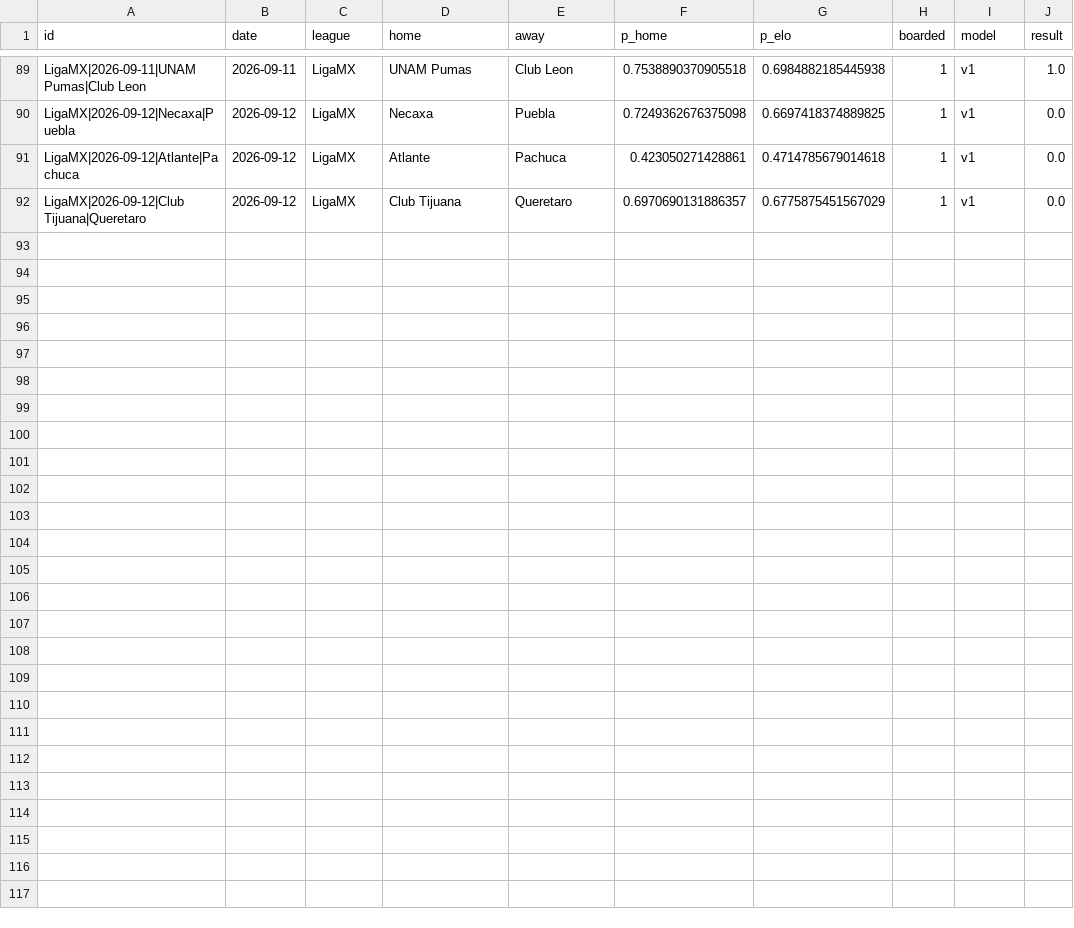
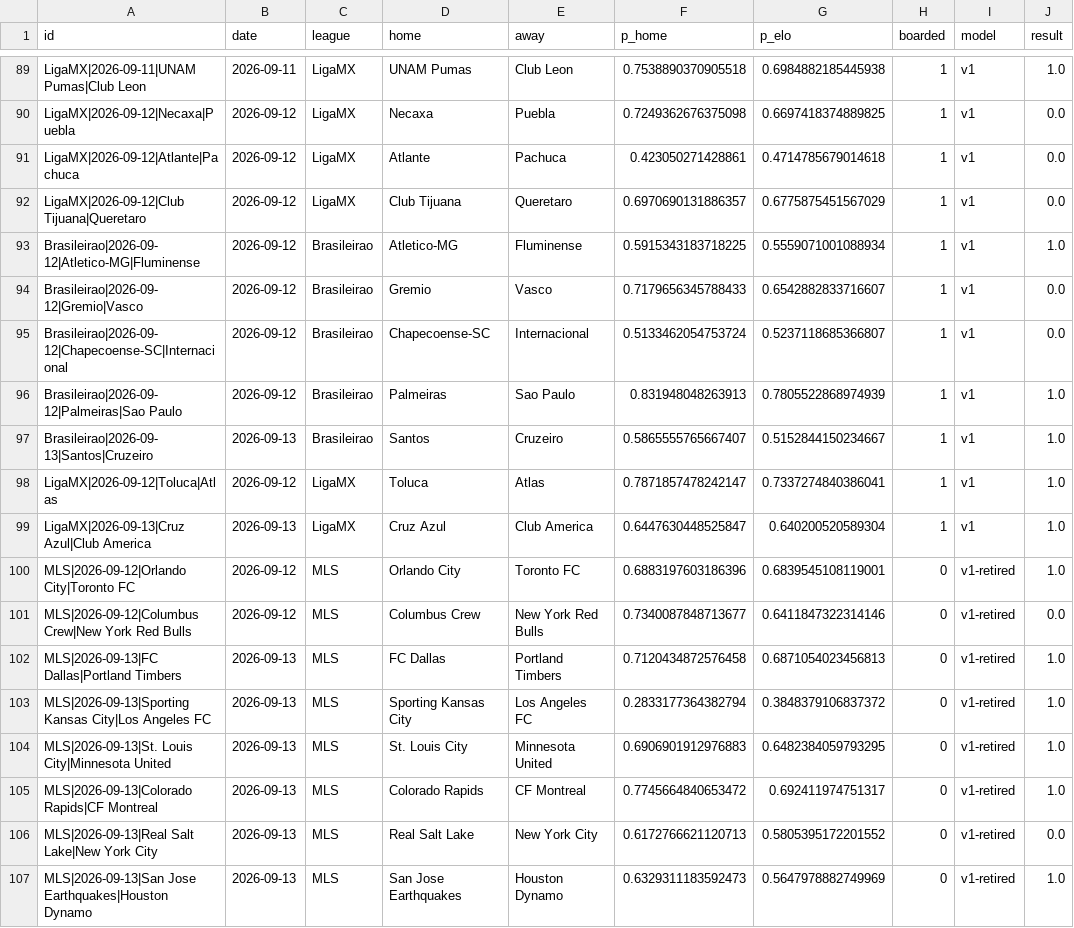
Before and after one commit to azcal/mbm-soccer, a CSV file: logs/americas_graded.csv, drawn as a sheet; only a part is shown, gaps mark what is left out.

```diff
--- a/logs/americas_graded.csv
+++ b/logs/americas_graded.csv
@@ -92 +92,16 @@ LigaMX|2026-09-12|Atlante|Pachuca,2026-09-12,LigaMX,Atlante,Pachuca,0.4230502714
 LigaMX|2026-09-12|Club Tijuana|Queretaro,2026-09-12,LigaMX,Club Tijuana,Queretaro,0.6970690131886357,0.6775875451567029,1,v1,0.0
+Brasileirao|2026-09-12|Atletico-MG|Fluminense,2026-09-12,Brasileirao,Atletico-MG,Fluminense,0.5915343183718225,0.5559071001088934,1,v1,1.0
+Brasileirao|2026-09-12|Gremio|Vasco,2026-09-12,Brasileirao,Gremio,Vasco,0.7179656345788433,0.6542882833716607,1,v1,0.0
+Brasileirao|2026-09-12|Chapecoense-SC|Internacional,2026-09-12,Brasileirao,Chapecoense-SC,Internacional,0.5133462054753724,0.5237118685366807,1,v1,0.0
+Brasileirao|2026-09-12|Palmeiras|Sao Paulo,2026-09-12,Brasileirao,Palmeiras,Sao Paulo,0.831948048263913,0.7805522868974939,1,v1,1.0
+Brasileirao|2026-09-13|Santos|Cruzeiro,2026-09-13,Brasileirao,Santos,Cruzeiro,0.5865555765667407,0.5152844150234667,1,v1,1.0
+LigaMX|2026-09-12|Toluca|Atlas,2026-09-12,LigaMX,Toluca,Atlas,0.7871857478242147,0.7337274840386041,1,v1,1.0
+LigaMX|2026-09-13|Cruz Azul|Club America,2026-09-13,LigaMX,Cruz Azul,Club America,0.6447630448525847,0.640200520589304,1,v1,1.0
+MLS|2026-09-12|Orlando City|Toronto FC,2026-09-12,MLS,Orlando City,Toronto FC,0.6883197603186396,0.6839545108119001,0,v1-retired,1.0
+MLS|2026-09-12|Columbus Crew|New York Red Bulls,2026-09-12,MLS,Columbus Crew,New York Red Bulls,0.7340087848713677,0.6411847322314146,0,v1-retired,0.0
+MLS|2026-09-13|FC Dallas|Portland Timbers,2026-09-13,MLS,FC Dallas,Portland Timbers,0.7120434872576458,0.6871054023456813,0,v1-retired,1.0
+MLS|2026-09-13|Sporting Kansas City|Los Angeles FC,2026-09-13,MLS,Sporting Kansas City,Los Angeles FC,0.2833177364382794,0.3848379106837372,0,v1-retired,1.0
+MLS|2026-09-13|St. Louis City|Minnesota United,2026-09-13,MLS,St. Louis City,Minnesota United,0.6906901912976883,0.6482384059793295,0,v1-retired,1.0
+MLS|2026-09-13|Colorado Rapids|CF Montreal,2026-09-13,MLS,Colorado Rapids,CF Montreal,0.7745664840653472,0.692411974751317,0,v1-retired,1.0
+MLS|2026-09-13|Real Salt Lake|New York City,2026-09-13,MLS,Real Salt Lake,New York City,0.6172766621120713,0.5805395172201552,0,v1-retired,0.0
+MLS|2026-09-13|San Jose Earthquakes|Houston Dynamo,2026-09-13,MLS,San Jose Earthquakes,Houston Dynamo,0.6329311183592473,0.5647978882749969,0,v1-retired,1.0
```
Also changed, not shown: data/americas_matches.csv, logs/americas_predictions.csv, 5 other files.
